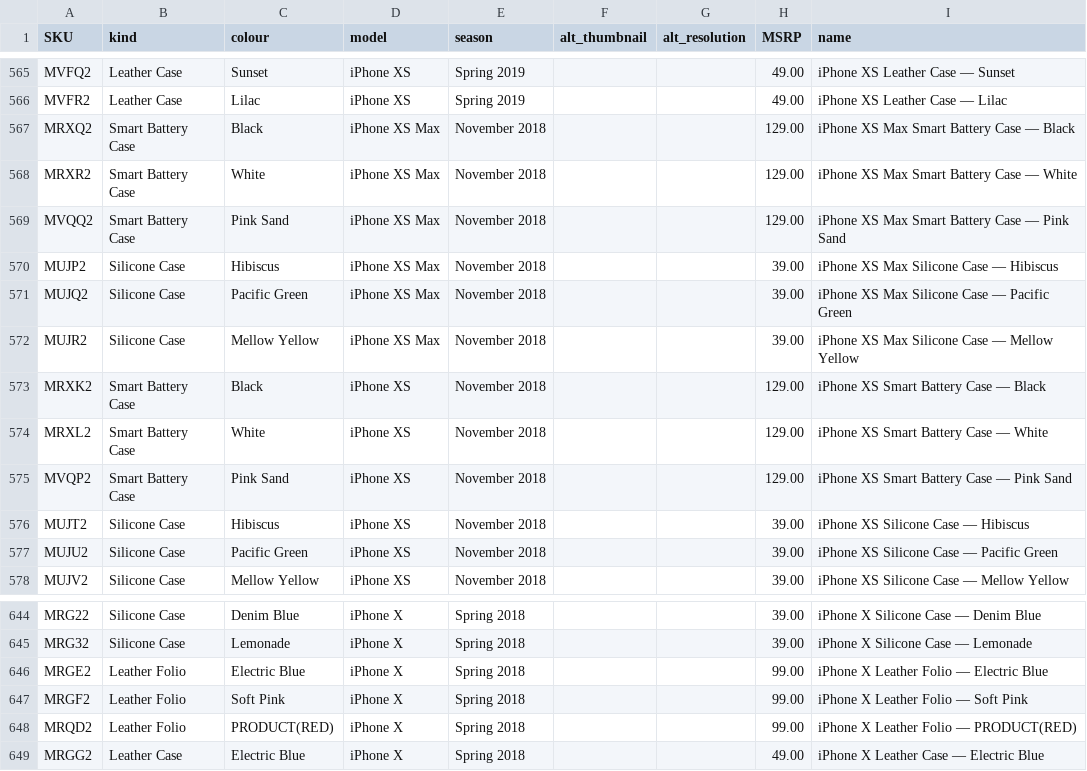
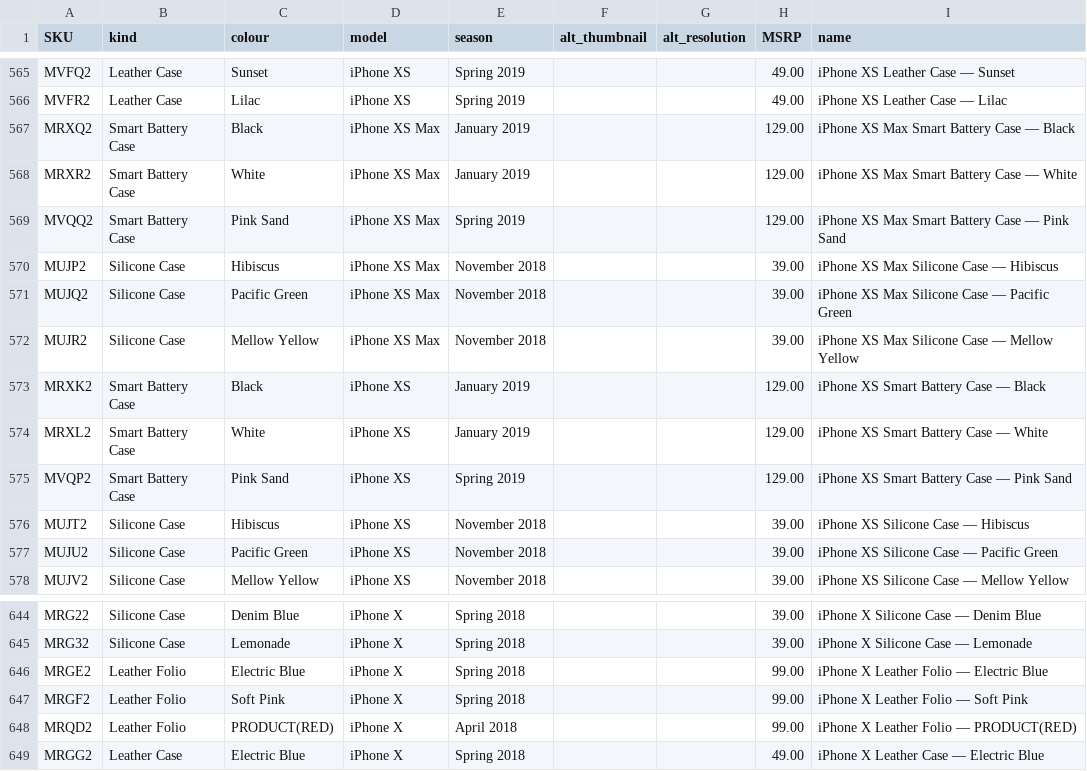
Before and after one commit to JonathanSeriesX/everycase, a CSV file: scripts/database.csv, drawn as a sheet; only a part is shown, gaps mark what is left out.

```diff
--- a/scripts/database.csv
+++ b/scripts/database.csv
@@ -566,5 +566,5 @@ MVFQ2,Leather Case,Sunset,iPhone XS,Spring 2019,,,49.00,iPhone XS Leather Case
 MVFR2,Leather Case,Lilac,iPhone XS,Spring 2019,,,49.00,iPhone XS Leather Case — Lilac
-MRXQ2,Smart Battery Case,Black,iPhone XS Max,November 2018,,,129.00,iPhone XS Max Smart Battery Case — Black
-MRXR2,Smart Battery Case,White,iPhone XS Max,November 2018,,,129.00,iPhone XS Max Smart Battery Case — White
-MVQQ2,Smart Battery Case,Pink Sand,iPhone XS Max,November 2018,,,129.00,iPhone XS Max Smart Battery Case — Pink Sand
+MRXQ2,Smart Battery Case,Black,iPhone XS Max,January 2019,,,129.00,iPhone XS Max Smart Battery Case — Black
+MRXR2,Smart Battery Case,White,iPhone XS Max,January 2019,,,129.00,iPhone XS Max Smart Battery Case — White
+MVQQ2,Smart Battery Case,Pink Sand,iPhone XS Max,Spring 2019,,,129.00,iPhone XS Max Smart Battery Case — Pink Sand
 MUJP2,Silicone Case,Hibiscus,iPhone XS Max,November 2018,,,39.00,iPhone XS Max Silicone Case — Hibiscus
@@ -572,5 +572,5 @@ MUJQ2,Silicone Case,Pacific Green,iPhone XS Max,November 2018,,,39.00,iPhone XS
 MUJR2,Silicone Case,Mellow Yellow,iPhone XS Max,November 2018,,,39.00,iPhone XS Max Silicone Case — Mellow Yellow
-MRXK2,Smart Battery Case,Black,iPhone XS,November 2018,,,129.00,iPhone XS Smart Battery Case — Black
-MRXL2,Smart Battery Case,White,iPhone XS,November 2018,,,129.00,iPhone XS Smart Battery Case — White
-MVQP2,Smart Battery Case,Pink Sand,iPhone XS,November 2018,,,129.00,iPhone XS Smart Battery Case — Pink Sand
+MRXK2,Smart Battery Case,Black,iPhone XS,January 2019,,,129.00,iPhone XS Smart Battery Case — Black
+MRXL2,Smart Battery Case,White,iPhone XS,January 2019,,,129.00,iPhone XS Smart Battery Case — White
+MVQP2,Smart Battery Case,Pink Sand,iPhone XS,Spring 2019,,,129.00,iPhone XS Smart Battery Case — Pink Sand
 MUJT2,Silicone Case,Hibiscus,iPhone XS,November 2018,,,39.00,iPhone XS Silicone Case — Hibiscus
@@ -647,3 +647,3 @@ MRGE2,Leather Folio,Electric Blue,iPhone X,Spring 2018,,,99.00,iPhone X Leather
 MRGF2,Leather Folio,Soft Pink,iPhone X,Spring 2018,,,99.00,iPhone X Leather Folio — Soft Pink
-MRQD2,Leather Folio,PRODUCT(RED),iPhone X,Spring 2018,,,99.00,iPhone X Leather Folio — PRODUCT(RED)
+MRQD2,Leather Folio,PRODUCT(RED),iPhone X,April 2018,,,99.00,iPhone X Leather Folio — PRODUCT(RED)
 MRGG2,Leather Case,Electric Blue,iPhone X,Spring 2018,,,49.00,iPhone X Leather Case — Electric Blue
```
Also changed, not shown: 2 other files.
